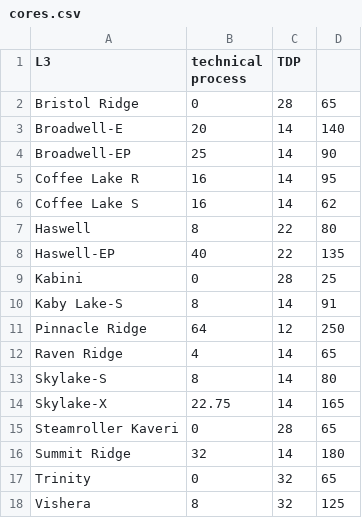
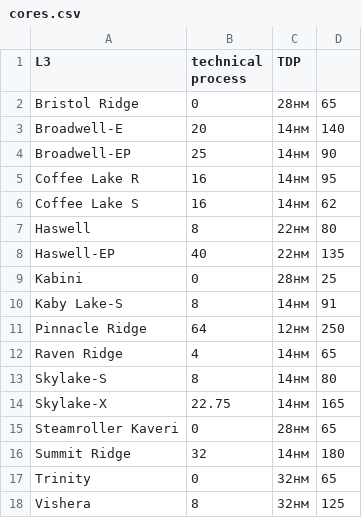
Before and after one commit to RRPywork/PythonProject, a CSV file: Data/cores.csv, drawn as a sheet; the diff names each change by its address in the sheet, - before the commit and + after, or states it on an @@ line.

```diff
--- a/Data/cores.csv
+++ b/Data/cores.csv
-C2 (TDP): 28
+C2 (TDP): 28нм
-C3:C6 (TDP): 14
+C3:C6 (TDP): 14нм
-C7:C8 (TDP): 22
+C7:C8 (TDP): 22нм
-C9 (TDP): 28
+C9 (TDP): 28нм
-C10 (TDP): 14
+C10 (TDP): 14нм
-C11 (TDP): 12
+C11 (TDP): 12нм
-C12:C14 (TDP): 14
+C12:C14 (TDP): 14нм
-C15 (TDP): 28
+C15 (TDP): 28нм
-C16 (TDP): 14
+C16 (TDP): 14нм
-C17:C18 (TDP): 32
+C17:C18 (TDP): 32нм
```
Also changed, not shown: 1 other file.
